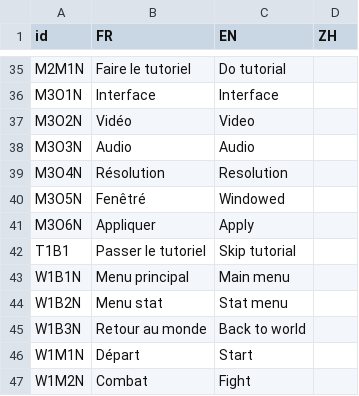
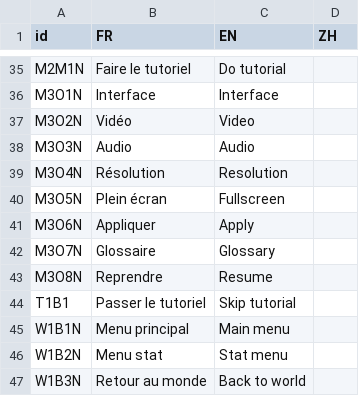
Before and after one commit to faresBelmadi/GF, a CSV file: Assets/StreamingAssets/Traduction/MiscTraductionFile.csv, drawn as a sheet; only a part is shown, gaps mark what is left out; the shorter side is filled out with more unchanged rows.

Commit message:
Update translation on buttons

```diff
--- a/Assets/StreamingAssets/Traduction/MiscTraductionFile.csv
+++ b/Assets/StreamingAssets/Traduction/MiscTraductionFile.csv
@@ -39,4 +39,6 @@ M3O3N;Audio;Audio;
 M3O4N;Résolution;Resolution;
-M3O5N;Fenêtré;Windowed;
+M3O5N;Plein écran;Fullscreen;
 M3O6N;Appliquer;Apply;
+M3O7N;Glossaire;Glossary;
+M3O8N;Reprendre;Resume;
 T1B1;Passer le tutoriel;Skip tutorial;
```
Also changed, not shown: 2 other files.
